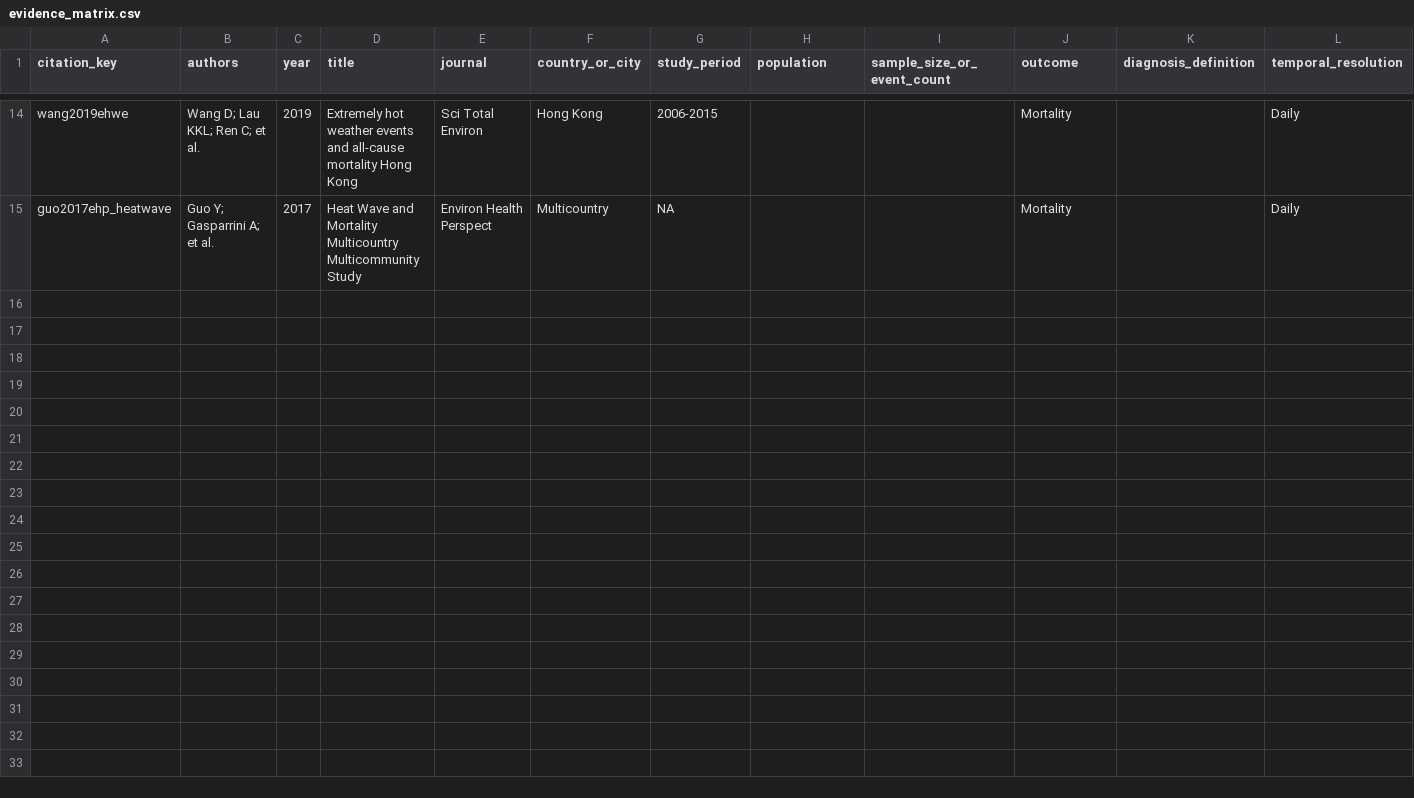
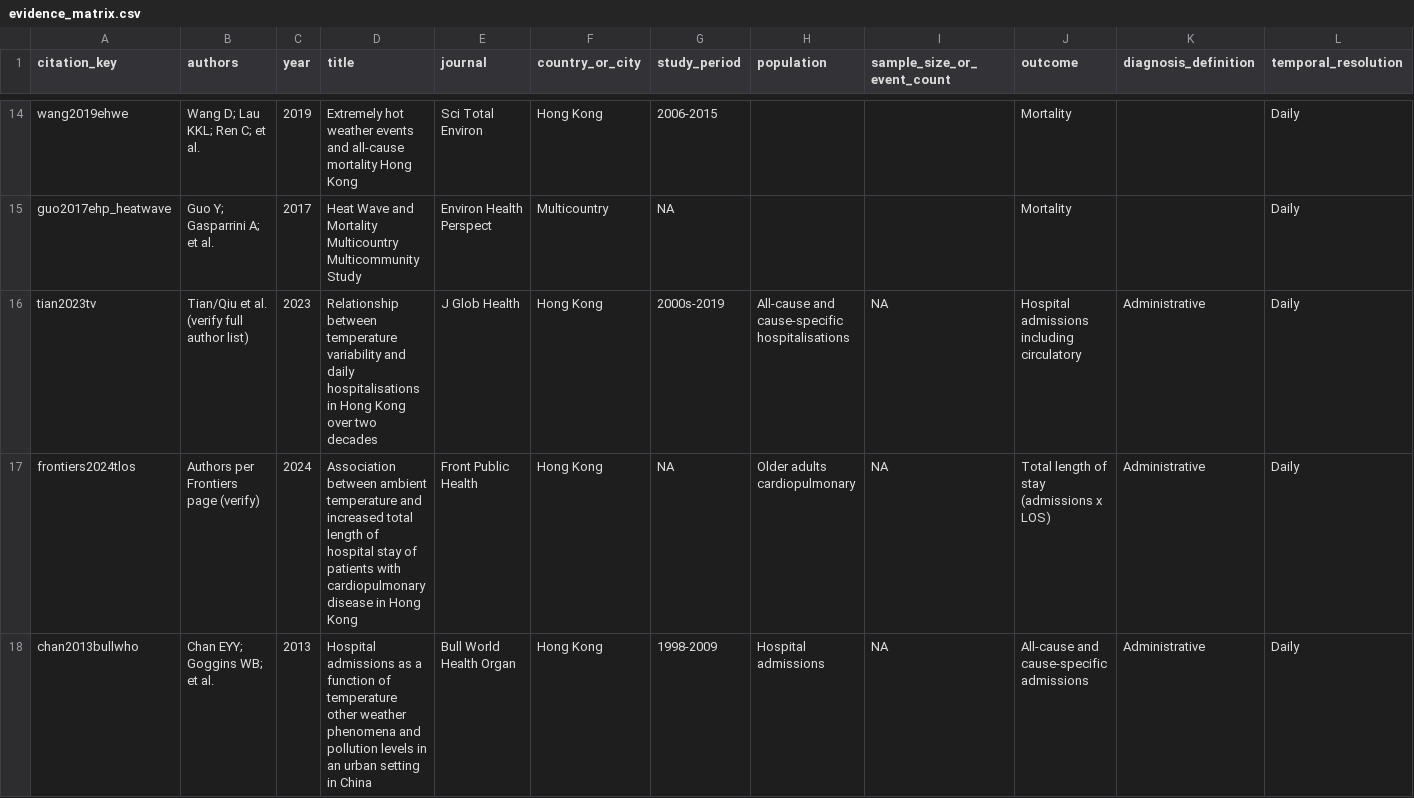
Before and after one commit to bobshenruililin/Laidlaw-Heat-Project, a CSV file: literature/evidence_matrix.csv, drawn as a sheet; only a part is shown, gaps mark what is left out; rows hold the shown columns only; the diff names each change by its address in the sheet, - before the commit and + after, or states it on an @@ line.

```diff
--- a/literature/evidence_matrix.csv
+++ b/literature/evidence_matrix.csv
+row 16: tian2023tv | Tian/Qiu et al. (verify full author list) | 2023 | Relationship between temperature variability and daily hospitalisations in Hong Kong over two decades | J Glob Health | Hong Kong | 2000s-2019 | All-cause and cause-specific hospitalisations | NA | Hospital admissions including circulatory | Administrative | Daily
+row 17: frontiers2024tlos | Authors per Frontiers page (verify) | 2024 | Association between ambient temperature and increased total length of hospital stay of patients with cardiopulmonary disease in Hong Kong | Front Public Health | Hong Kong | NA | Older adults cardiopulmonary | NA | Total length of stay (admissions x LOS) | Administrative | Daily
+row 18: chan2013bullwho | Chan EYY; Goggins WB; et al. | 2013 | Hospital admissions as a function of temperature other weather phenomena and pollution levels in an urban setting in China | Bull World Health Organ | Hong Kong | 1998-2009 | Hospital admissions | NA | All-cause and cause-specific admissions | Administrative | Daily
```
Also changed, not shown: outputs/tables/manuscript_headline_P02_P04.csv, outputs/tables/manuscript_pathway_panel_table.csv, 28 other files.
